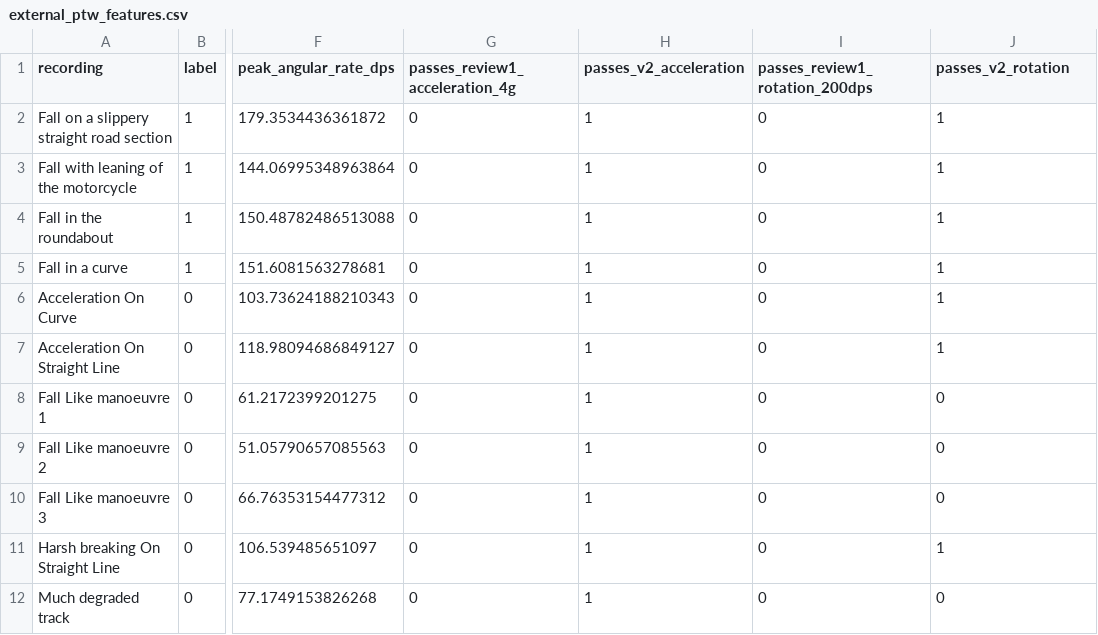
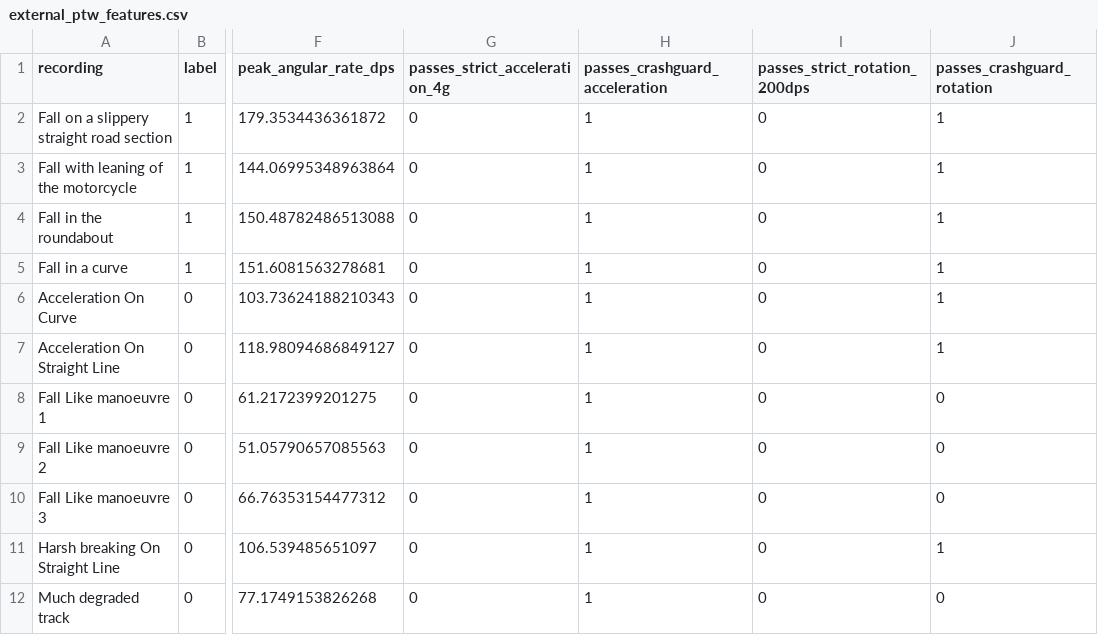
Before and after one commit to qwerty-dvorak/crashguard-iot, a CSV file: results/external_ptw_features.csv, drawn as a sheet; only a part is shown, gaps mark what is left out; the diff names each change by its address in the sheet, - before the commit and + after, or states it on an @@ line.

Commit message:
Unify CrashGuard report and add Blynk Wokwi support

```diff
--- a/results/external_ptw_features.csv
+++ b/results/external_ptw_features.csv
-G1: passes_review1_acceleration_4g
+G1: passes_strict_acceleration_4g
-H1: passes_v2_acceleration
+H1: passes_crashguard_acceleration
-I1: passes_review1_rotation_200dps
+I1: passes_strict_rotation_200dps
-J1: passes_v2_rotation
+J1: passes_crashguard_rotation
```
Also changed, not shown: results/event_results.csv, 22 other files.
